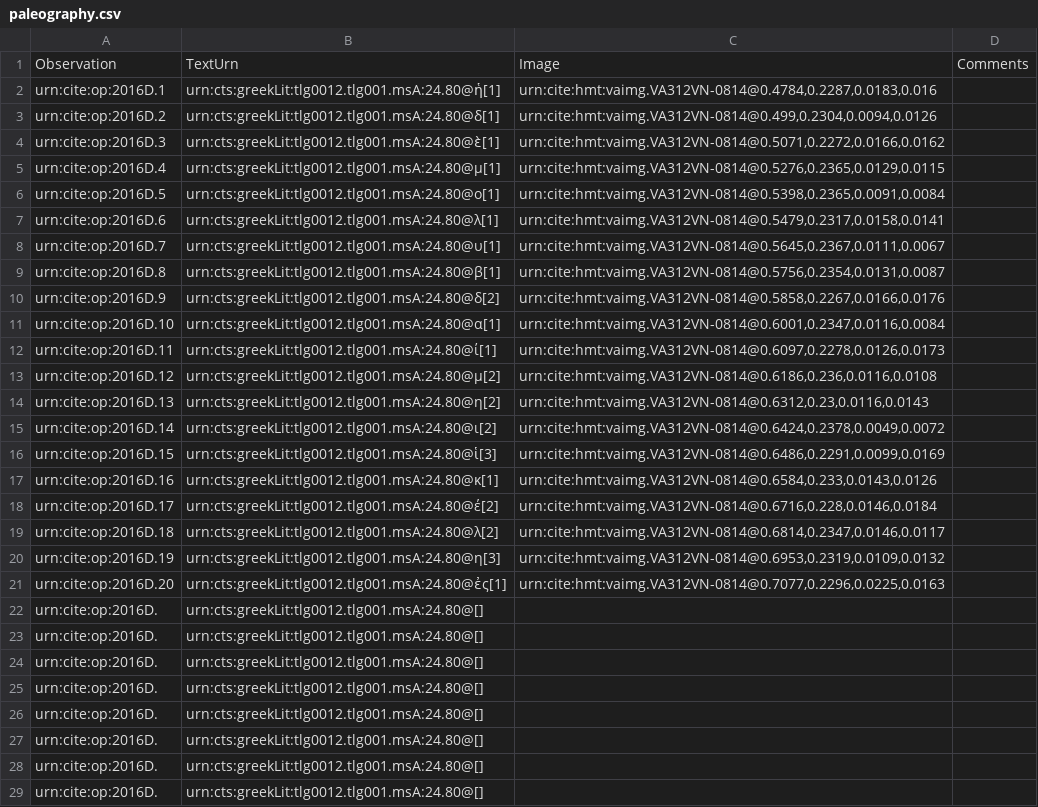
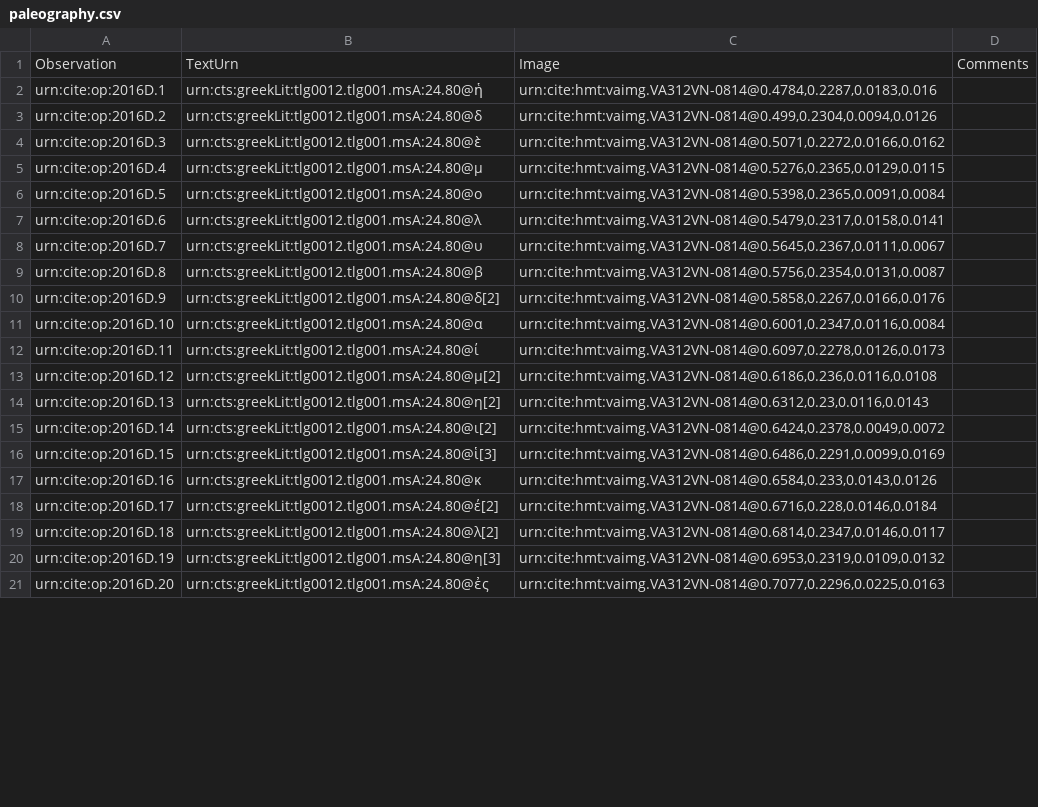
Before and after one commit to hmteditors/il24-D, a CSV file: collections/paleography.csv, drawn as a sheet; only a part is shown; the diff covers the shown part only.

Commit message:
Completed line 1

```diff
--- a/collections/paleography.csv
+++ b/collections/paleography.csv
@@ -1,13 +1,13 @@
 Observation,TextUrn,Image,Comments
-urn:cite:op:2016D.1,urn:cts:greekLit:tlg0012.tlg001.msA:24.80@ἡ[1],"urn:cite:hmt:vaimg.VA312VN-0814@0.4784,0.2287,0.0183,0.016",
-urn:cite:op:2016D.2,urn:cts:greekLit:tlg0012.tlg001.msA:24.80@δ[1],"urn:cite:hmt:vaimg.VA312VN-0814@0.499,0.2304,0.0094,0.0126",
-urn:cite:op:2016D.3,urn:cts:greekLit:tlg0012.tlg001.msA:24.80@ὲ[1],"urn:cite:hmt:vaimg.VA312VN-0814@0.5071,0.2272,0.0166,0.0162",
-urn:cite:op:2016D.4,urn:cts:greekLit:tlg0012.tlg001.msA:24.80@μ[1],"urn:cite:hmt:vaimg.VA312VN-0814@0.5276,0.2365,0.0129,0.0115",
-urn:cite:op:2016D.5,urn:cts:greekLit:tlg0012.tlg001.msA:24.80@ο[1],"urn:cite:hmt:vaimg.VA312VN-0814@0.5398,0.2365,0.0091,0.0084",
-urn:cite:op:2016D.6,urn:cts:greekLit:tlg0012.tlg001.msA:24.80@λ[1],"urn:cite:hmt:vaimg.VA312VN-0814@0.5479,0.2317,0.0158,0.0141",
-urn:cite:op:2016D.7,urn:cts:greekLit:tlg0012.tlg001.msA:24.80@υ[1],"urn:cite:hmt:vaimg.VA312VN-0814@0.5645,0.2367,0.0111,0.0067",
-urn:cite:op:2016D.8,urn:cts:greekLit:tlg0012.tlg001.msA:24.80@β[1],"urn:cite:hmt:vaimg.VA312VN-0814@0.5756,0.2354,0.0131,0.0087",
+urn:cite:op:2016D.1,urn:cts:greekLit:tlg0012.tlg001.msA:24.80@ἡ,"urn:cite:hmt:vaimg.VA312VN-0814@0.4784,0.2287,0.0183,0.016",
+urn:cite:op:2016D.2,urn:cts:greekLit:tlg0012.tlg001.msA:24.80@δ,"urn:cite:hmt:vaimg.VA312VN-0814@0.499,0.2304,0.0094,0.0126",
+urn:cite:op:2016D.3,urn:cts:greekLit:tlg0012.tlg001.msA:24.80@ὲ,"urn:cite:hmt:vaimg.VA312VN-0814@0.5071,0.2272,0.0166,0.0162",
+urn:cite:op:2016D.4,urn:cts:greekLit:tlg0012.tlg001.msA:24.80@μ,"urn:cite:hmt:vaimg.VA312VN-0814@0.5276,0.2365,0.0129,0.0115",
+urn:cite:op:2016D.5,urn:cts:greekLit:tlg0012.tlg001.msA:24.80@ο,"urn:cite:hmt:vaimg.VA312VN-0814@0.5398,0.2365,0.0091,0.0084",
+urn:cite:op:2016D.6,urn:cts:greekLit:tlg0012.tlg001.msA:24.80@λ,"urn:cite:hmt:vaimg.VA312VN-0814@0.5479,0.2317,0.0158,0.0141",
+urn:cite:op:2016D.7,urn:cts:greekLit:tlg0012.tlg001.msA:24.80@υ,"urn:cite:hmt:vaimg.VA312VN-0814@0.5645,0.2367,0.0111,0.0067",
+urn:cite:op:2016D.8,urn:cts:greekLit:tlg0012.tlg001.msA:24.80@β,"urn:cite:hmt:vaimg.VA312VN-0814@0.5756,0.2354,0.0131,0.0087",
 urn:cite:op:2016D.9,urn:cts:greekLit:tlg0012.tlg001.msA:24.80@δ[2],"urn:cite:hmt:vaimg.VA312VN-0814@0.5858,0.2267,0.0166,0.0176",
-urn:cite:op:2016D.10,urn:cts:greekLit:tlg0012.tlg001.msA:24.80@α[1],"urn:cite:hmt:vaimg.VA312VN-0814@0.6001,0.2347,0.0116,0.0084",
-urn:cite:op:2016D.11,urn:cts:greekLit:tlg0012.tlg001.msA:24.80@ί[1],"urn:cite:hmt:vaimg.VA312VN-0814@0.6097,0.2278,0.0126,0.0173",
+urn:cite:op:2016D.10,urn:cts:greekLit:tlg0012.tlg001.msA:24.80@α,"urn:cite:hmt:vaimg.VA312VN-0814@0.6001,0.2347,0.0116,0.0084",
+urn:cite:op:2016D.11,urn:cts:greekLit:tlg0012.tlg001.msA:24.80@ί,"urn:cite:hmt:vaimg.VA312VN-0814@0.6097,0.2278,0.0126,0.0173",
 urn:cite:op:2016D.12,urn:cts:greekLit:tlg0012.tlg001.msA:24.80@μ[2],"urn:cite:hmt:vaimg.VA312VN-0814@0.6186,0.236,0.0116,0.0108",
@@ -16,3 +16,3 @@ urn:cite:op:2016D.14,urn:cts:greekLit:tlg0012.tlg001.msA:24.80@ι[2],"urn:cite:h
 urn:cite:op:2016D.15,urn:cts:greekLit:tlg0012.tlg001.msA:24.80@ἱ[3],"urn:cite:hmt:vaimg.VA312VN-0814@0.6486,0.2291,0.0099,0.0169",
-urn:cite:op:2016D.16,urn:cts:greekLit:tlg0012.tlg001.msA:24.80@κ[1],"urn:cite:hmt:vaimg.VA312VN-0814@0.6584,0.233,0.0143,0.0126",
+urn:cite:op:2016D.16,urn:cts:greekLit:tlg0012.tlg001.msA:24.80@κ,"urn:cite:hmt:vaimg.VA312VN-0814@0.6584,0.233,0.0143,0.0126",
 urn:cite:op:2016D.17,urn:cts:greekLit:tlg0012.tlg001.msA:24.80@έ[2],"urn:cite:hmt:vaimg.VA312VN-0814@0.6716,0.228,0.0146,0.0184",
@@ -20,10 +20,2 @@ urn:cite:op:2016D.18,urn:cts:greekLit:tlg0012.tlg001.msA:24.80@λ[2],"urn:cite:h
 urn:cite:op:2016D.19,urn:cts:greekLit:tlg0012.tlg001.msA:24.80@η[3],"urn:cite:hmt:vaimg.VA312VN-0814@0.6953,0.2319,0.0109,0.0132",
-urn:cite:op:2016D.20,urn:cts:greekLit:tlg0012.tlg001.msA:24.80@ἐς[1],"urn:cite:hmt:vaimg.VA312VN-0814@0.7077,0.2296,0.0225,0.0163",
-urn:cite:op:2016D.,urn:cts:greekLit:tlg0012.tlg001.msA:24.80@[],"",
-urn:cite:op:2016D.,urn:cts:greekLit:tlg0012.tlg001.msA:24.80@[],"",
-urn:cite:op:2016D.,urn:cts:greekLit:tlg0012.tlg001.msA:24.80@[],"",
-urn:cite:op:2016D.,urn:cts:greekLit:tlg0012.tlg001.msA:24.80@[],"",
-urn:cite:op:2016D.,urn:cts:greekLit:tlg0012.tlg001.msA:24.80@[],"",
-urn:cite:op:2016D.,urn:cts:greekLit:tlg0012.tlg001.msA:24.80@[],"",
-urn:cite:op:2016D.,urn:cts:greekLit:tlg0012.tlg001.msA:24.80@[],"",
-urn:cite:op:2016D.,urn:cts:greekLit:tlg0012.tlg001.msA:24.80@[],"",
+urn:cite:op:2016D.20,urn:cts:greekLit:tlg0012.tlg001.msA:24.80@ἐς,"urn:cite:hmt:vaimg.VA312VN-0814@0.7077,0.2296,0.0225,0.0163",
```
Also changed, not shown: 12 added rows and 27 removed rows elsewhere in this file.
